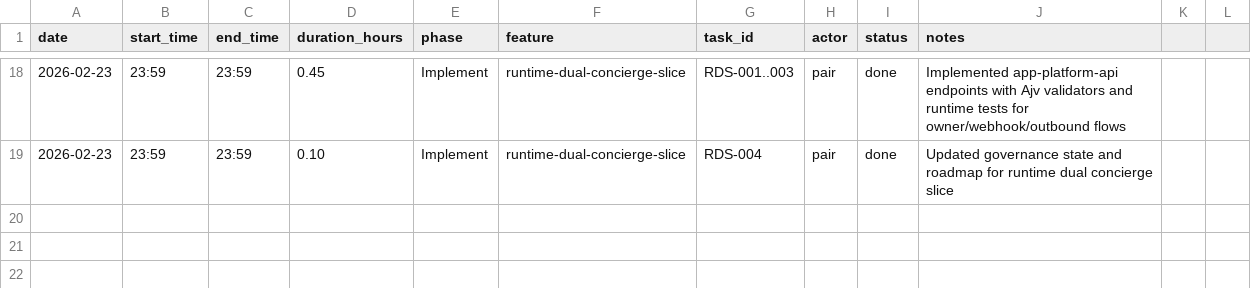
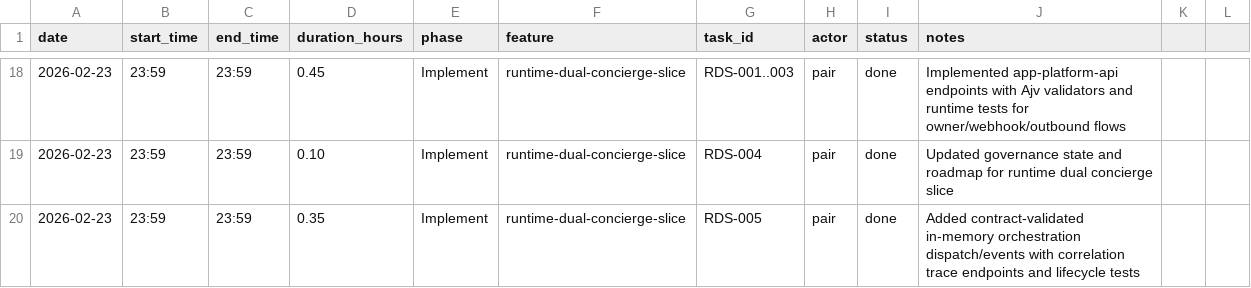
Before and after one commit to lucasricardolebre1984/SaaS, a CSV file: .specs/project/worklog.csv, drawn as a sheet; only a part is shown, gaps mark what is left out.

Commit message:
feat: add in-memory orchestration dispatch trace for runtime slice

```diff
--- a/.specs/project/worklog.csv
+++ b/.specs/project/worklog.csv
@@ -19 +19,2 @@ date,start_time,end_time,duration_hours,phase,feature,task_id,actor,status,notes
 2026-02-23,23:59,23:59,0.10,Implement,runtime-dual-concierge-slice,RDS-004,pair,done,Updated governance state and roadmap for runtime dual concierge slice
+2026-02-23,23:59,23:59,0.35,Implement,runtime-dual-concierge-slice,RDS-005,pair,done,Added contract-validated in-memory orchestration dispatch/events with correlation trace endpoints and lifecycle tests
```
Also changed, not shown: .specs/project/costlog.csv, 8 other files.
